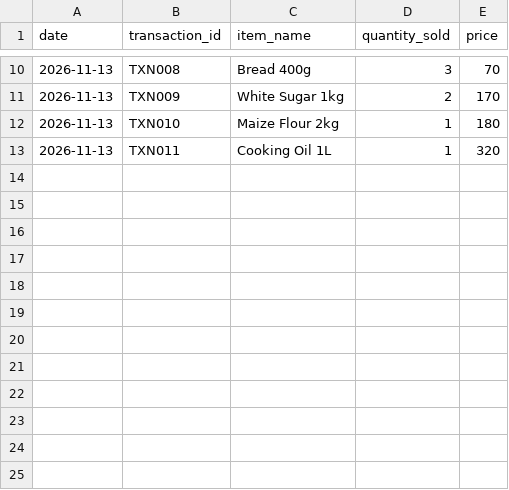
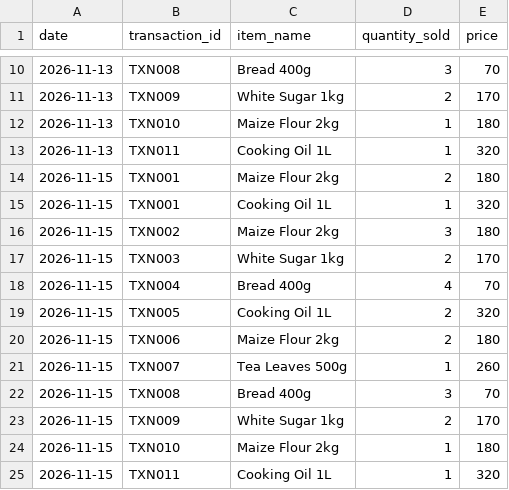
Before and after one commit to onyangojuma2000-rgb/Email_autumation, a CSV file: sales.csv, drawn as a sheet; only a part is shown, gaps mark what is left out.

```diff
--- a/sales.csv
+++ b/sales.csv
@@ -13 +13,13 @@ date,transaction_id,item_name,quantity_sold,price
 2026-11-13,TXN011,Cooking Oil 1L,1,320
+2026-11-15,TXN001,Maize Flour 2kg,2,180
+2026-11-15,TXN001,Cooking Oil 1L,1,320
+2026-11-15,TXN002,Maize Flour 2kg,3,180
+2026-11-15,TXN003,White Sugar 1kg,2,170
+2026-11-15,TXN004,Bread 400g,4,70
+2026-11-15,TXN005,Cooking Oil 1L,2,320
+2026-11-15,TXN006,Maize Flour 2kg,2,180
+2026-11-15,TXN007,Tea Leaves 500g,1,260
+2026-11-15,TXN008,Bread 400g,3,70
+2026-11-15,TXN009,White Sugar 1kg,2,170
+2026-11-15,TXN010,Maize Flour 2kg,1,180
+2026-11-15,TXN011,Cooking Oil 1L,1,320
```
Also changed, not shown: 4 other files.
